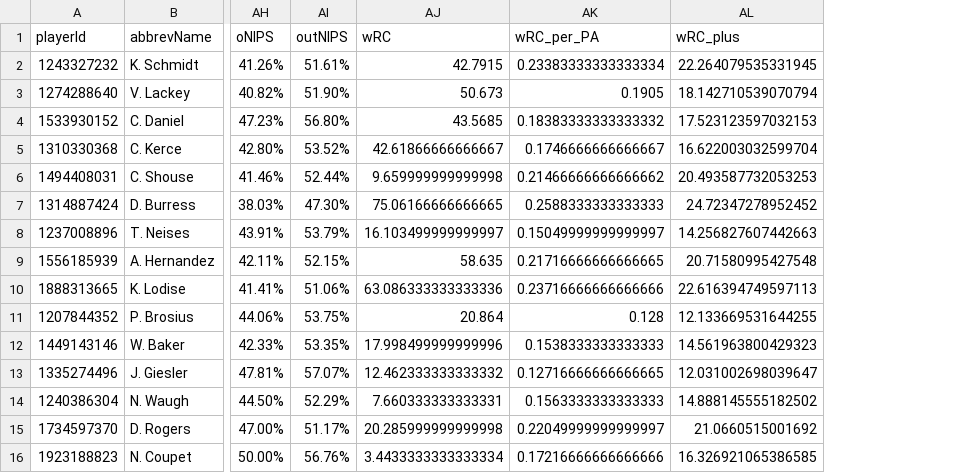
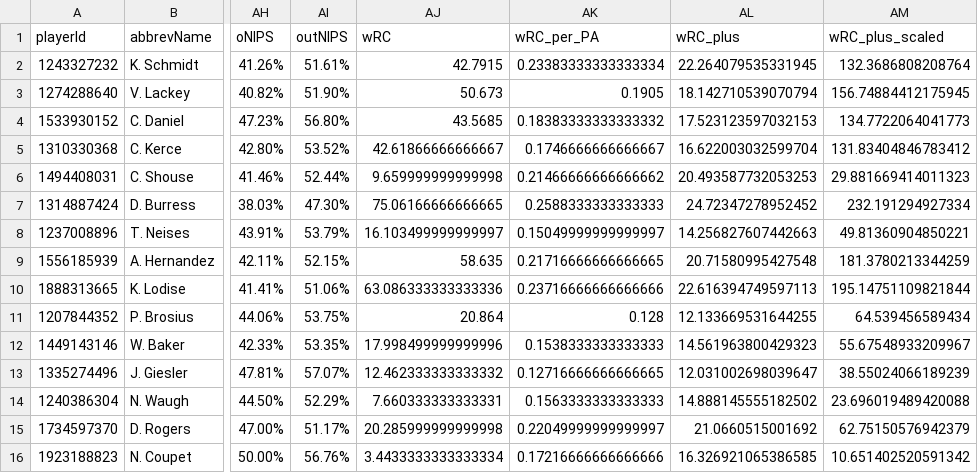
Before and after one commit to AndrewHlavacek/vipwrc, a CSV file: wrc.csv, drawn as a sheet; only a part is shown, gaps mark what is left out; the diff names each change by its address in the sheet, - before the commit and + after, or states it on an @@ line.

```diff
--- a/wrc.csv
+++ b/wrc.csv
+column AM (wRC_plus_scaled), rows 2-16: 132.3686808208764 | 156.74884412175945 | 134.7722064041773 | 131.83404846783412 | 29.881669414011323 | 232.191294927334 | 49.81360904850221 | 181.3780213344259 | 195.14751109821844 | 64.539456589434 | 55.67548933209967 | 38.55024066189239 | 23.696019489420088 | 62.75150576942379 | 10.651402520591342
```
Also changed, not shown: 4 other files.
